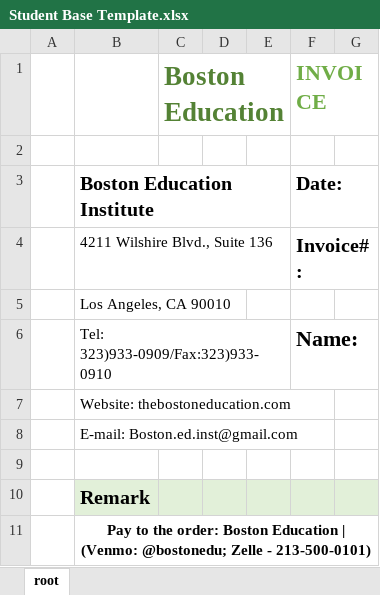
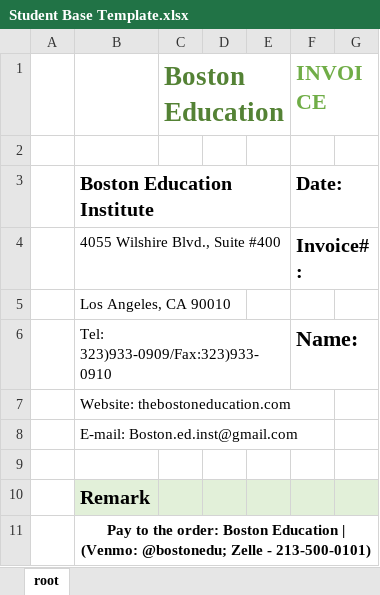
Before and after one commit to Boston-Education/bosvoiceton-gui, an Excel workbook: gui/template/Student Base Template.xlsx, sheet root, drawn as a sheet; only a part is shown; values as stored, in another font and other column widths than the file's, no borders; charts and pictures not drawn; the diff names each change by its address in the sheet, - before the commit and + after, or states it on an @@ line.

```diff
--- a/gui/template/Student Base Template.xlsx (sheet root)
+++ b/gui/template/Student Base Template.xlsx (sheet root)
-B4: 4211 Wilshire Blvd., Suite 136
+B4: 4055 Wilshire Blvd., Suite #400
```
Also changed, not shown: 3 other files.
